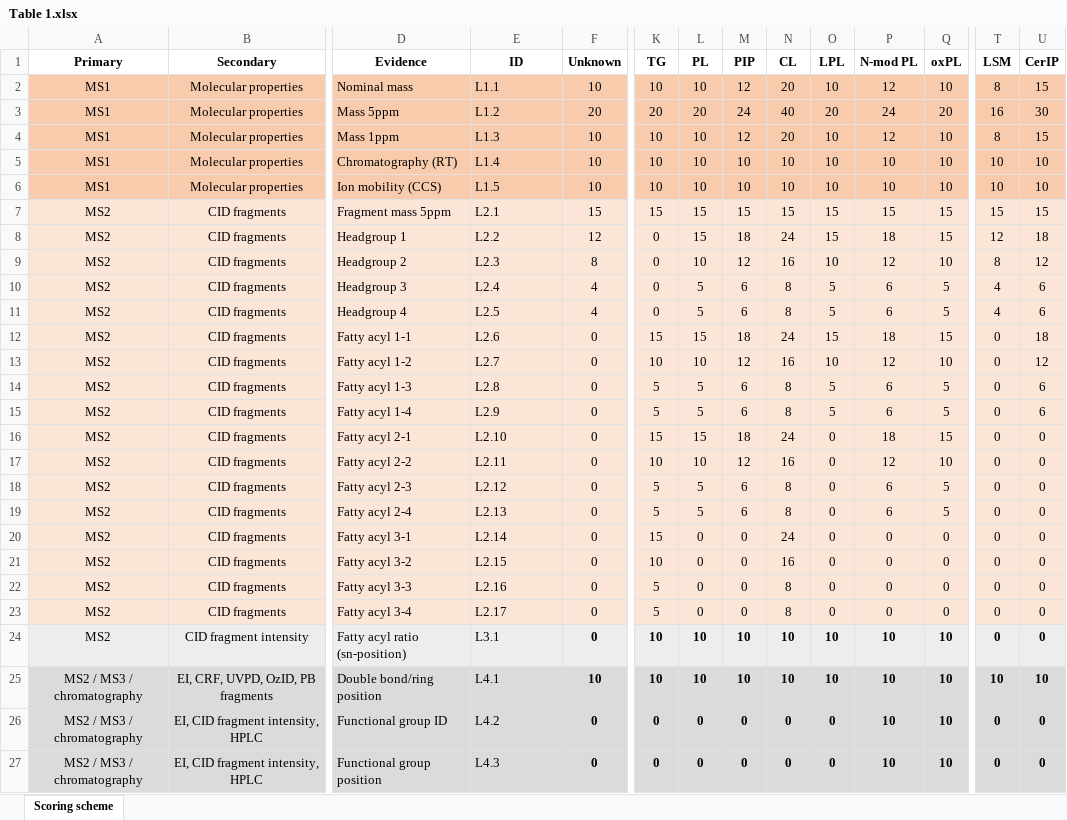
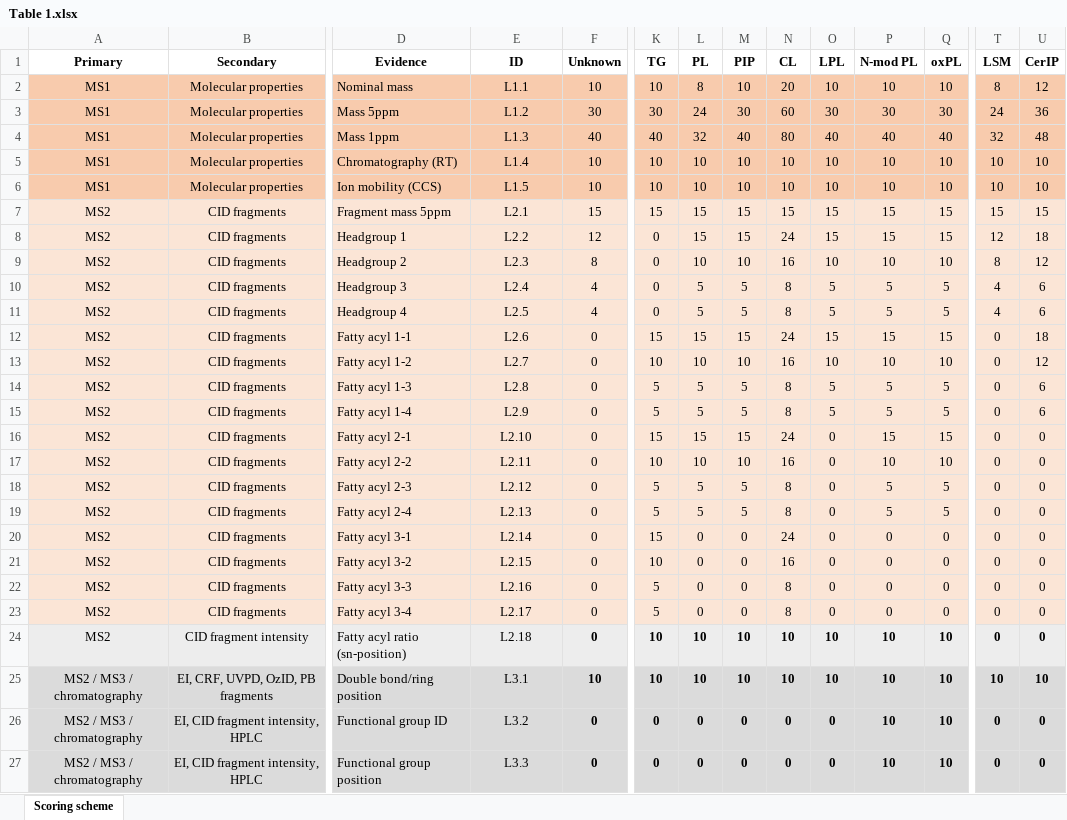
Before and after one commit to lifs-tools/empirical-lipid-ms-score, an Excel workbook: inst/extdata/Table 1.xlsx, sheet Scoring scheme, drawn as a sheet; only a part is shown, gaps mark what is left out; values as stored, in another font and other column widths than the file's, no borders; removed rows and columns are numbered as before the commit, all else as after; rows hold the shown columns only; the diff covers the shown part only; the diff names each change by its address in the sheet, - before the commit and + after, or states it on an @@ line.

```diff
--- a/inst/extdata/Table 1.xlsx (sheet Scoring scheme)
+++ b/inst/extdata/Table 1.xlsx (sheet Scoring scheme)
-E2 alignment: left
+E2 alignment: center
-L2 (PL): 10
+L2 (PL): 8
-M2 (PIP): 12
+M2 (PIP): 10
-P2 (N-mod PL): 12
+P2 (N-mod PL): 10
-U2 (CerIP): 15
+U2 (CerIP): 12
-row 3: MS1 | Molecular properties | Mass 5ppm | L1.2 | 20 | 20 | 20 | 24 | 40 | 20 | 24 | 20 | 16 | 30
-row 4: MS1 | Molecular properties | Mass 1ppm | L1.3 | 10 | 10 | 10 | 12 | 20 | 10 | 12 | 10 | 8 | 15
+row 3: MS1 | Molecular properties | Mass 5ppm | L1.2 | 30 | 30 | 24 | 30 | 60 | 30 | 30 | 30 | 24 | 36
+row 4: MS1 | Molecular properties | Mass 1ppm | L1.3 | 40 | 40 | 32 | 40 | 80 | 40 | 40 | 40 | 32 | 48
-E5:E27 alignment: left
+E5:E27 alignment: center
-M8 (PIP): 18
+M8 (PIP): 15
-P8 (N-mod PL): 18
+P8 (N-mod PL): 15
-M9 (PIP): 12
+M9 (PIP): 10
-P9 (N-mod PL): 12
+P9 (N-mod PL): 10
-M10:M11 (PIP): 6
+M10:M11 (PIP): 5
-P10:P11 (N-mod PL): 6
+P10:P11 (N-mod PL): 5
-M12 (PIP): 18
+M12 (PIP): 15
-P12 (N-mod PL): 18
+P12 (N-mod PL): 15
-M13 (PIP): 12
+M13 (PIP): 10
-P13 (N-mod PL): 12
+P13 (N-mod PL): 10
-M14:M15 (PIP): 6
+M14:M15 (PIP): 5
-P14:P15 (N-mod PL): 6
+P14:P15 (N-mod PL): 5
-M16 (PIP): 18
+M16 (PIP): 15
-P16 (N-mod PL): 18
+P16 (N-mod PL): 15
-M17 (PIP): 12
+M17 (PIP): 10
-P17 (N-mod PL): 12
+P17 (N-mod PL): 10
-M18:M19 (PIP): 6
+M18:M19 (PIP): 5
-P18:P19 (N-mod PL): 6
+P18:P19 (N-mod PL): 5
-E24 (ID): L3.1
+E24 (ID): L2.18
-E25 (ID): L4.1
+E25 (ID): L3.1
-E26 (ID): L4.2
+E26 (ID): L3.2
-E27 (ID): L4.3
+E27 (ID): L3.3
```
Also changed, not shown: 1 added row, 1 removed row, 3 edited cells and cell formats elsewhere in this sheet, inst/extdata/Table 4.xlsx, inst/extdata/Table S3.xlsx, 15 other files.
